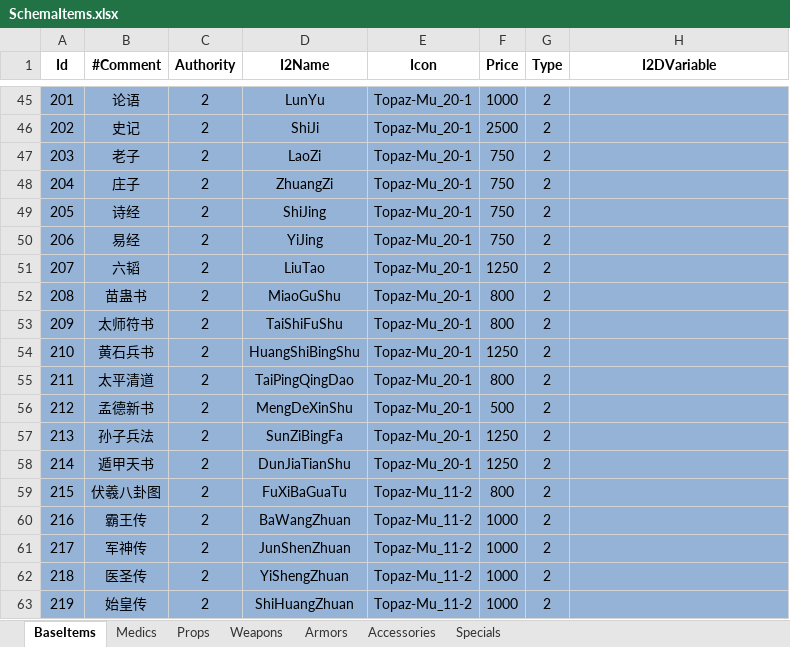
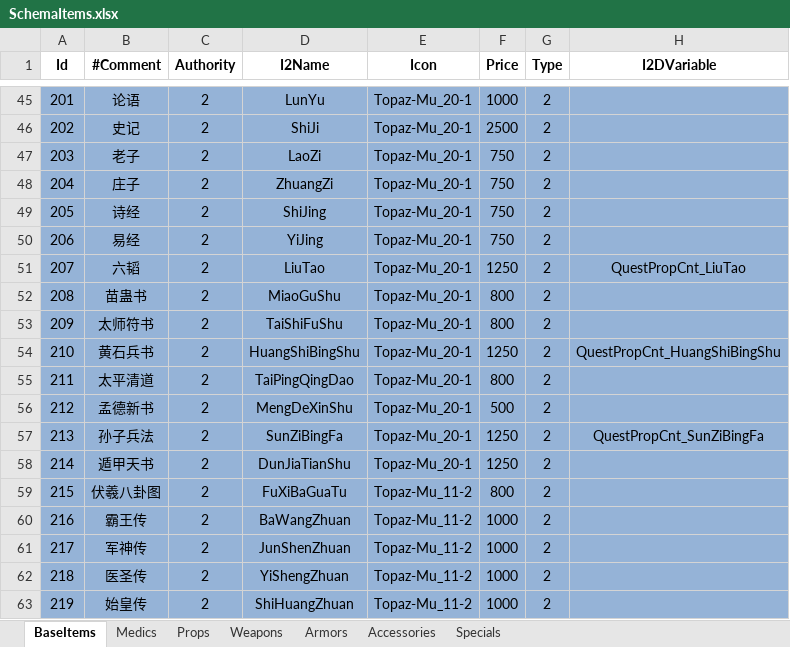
Before and after one commit to PCXPlanetMan/TKSR, an Excel workbook: Excels/SchemaItems.xlsx, sheet BaseItems, drawn as a sheet; only a part is shown, gaps mark what is left out; values as stored, in another font and other column widths than the file's, no borders; the diff names each change by its address in the sheet, - before the commit and + after, or states it on an @@ line.

Commit message:
Finished LvMeng Quest

```diff
--- a/Excels/SchemaItems.xlsx (sheet BaseItems)
+++ b/Excels/SchemaItems.xlsx (sheet BaseItems)
-H51 (I2DVariable): (empty)
+H51 (I2DVariable): QuestPropCnt_LiuTao
-H54 (I2DVariable): (empty)
+H54 (I2DVariable): QuestPropCnt_HuangShiBingShu
-H57 (I2DVariable): (empty)
+H57 (I2DVariable): QuestPropCnt_SunZiBingFa
```
Also changed, not shown: 22 other files.
